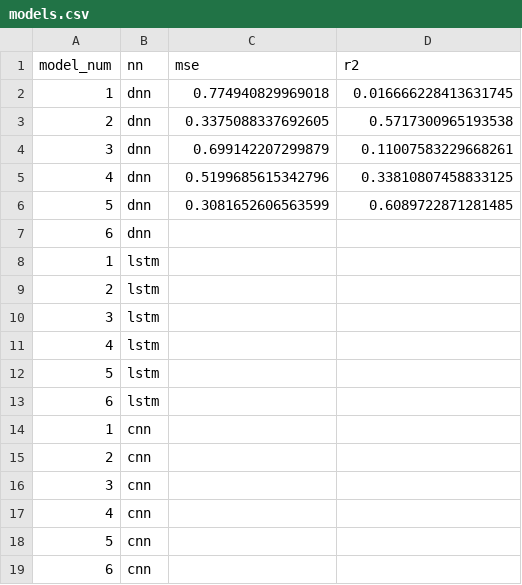
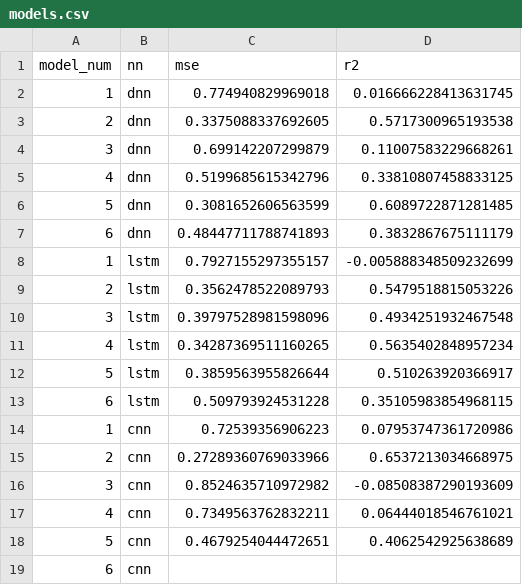
Before and after one commit to ejhusom/DeepPower, a CSV file: assets/results/models.csv, drawn as a sheet.

Commit message:
Add results

```diff
--- a/assets/results/models.csv
+++ b/assets/results/models.csv
@@ -6,14 +6,14 @@ model_num,nn,mse,r2
 5,dnn,0.3081652606563599,0.6089722871281485
-6,dnn,
-1,lstm,
-2,lstm,
-3,lstm,
-4,lstm,
-5,lstm,
-6,lstm,
-1,cnn,
-2,cnn,
-3,cnn,
-4,cnn,
-5,cnn,
+6,dnn,0.48447711788741893,0.3832867675111179
+1,lstm,0.7927155297355157,-0.005888348509232699
+2,lstm,0.3562478522089793,0.5479518815053226
+3,lstm,0.39797528981598096,0.4934251932467548
+4,lstm,0.34287369511160265,0.5635402848957234
+5,lstm,0.3859563955826644,0.510263920366917
+6,lstm,0.509793924531228,0.35105983854968115
+1,cnn,0.72539356906223,0.07953747361720986
+2,cnn,0.27289360769033966,0.6537213034668975
+3,cnn,0.8524635710972982,-0.08508387290193609
+4,cnn,0.7349563762832211,0.06444018546761021
+5,cnn,0.4679254044472651,0.4062542925638689
 6,cnn,
```
